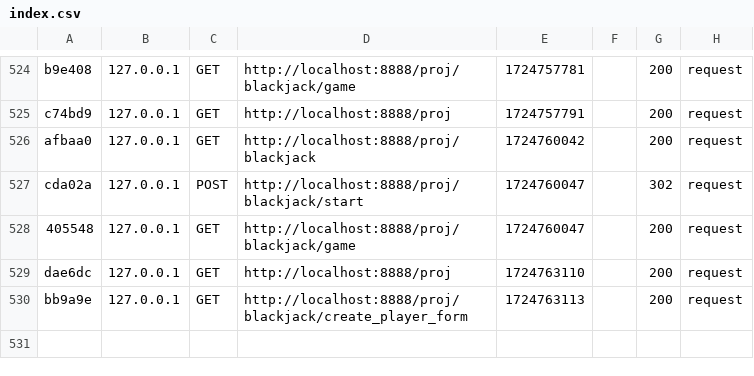
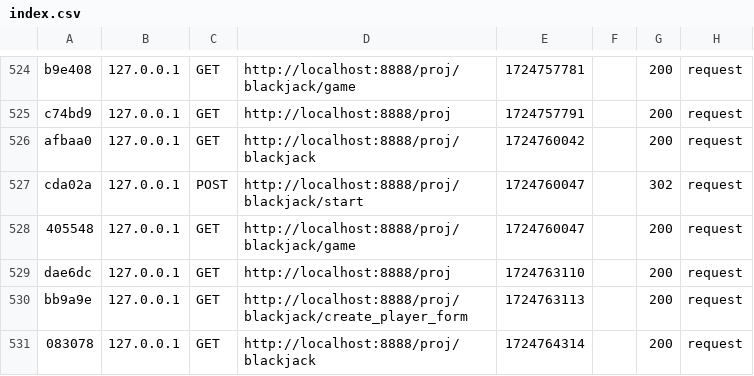
Before and after one commit to albinr/mvc-report, a CSV file: var/cache/dev/profiler/index.csv, drawn as a sheet; only a part is shown, gaps mark what is left out.

```diff
--- a/var/cache/dev/profiler/index.csv
+++ b/var/cache/dev/profiler/index.csv
@@ -530 +530,2 @@ dae6dc,127.0.0.1,GET,http://localhost:8888/proj,1724763110,,200,request
 bb9a9e,127.0.0.1,GET,http://localhost:8888/proj/blackjack/create_player_form,1724763113,,200,request
+083078,127.0.0.1,GET,http://localhost:8888/proj/blackjack,1724764314,,200,request
```
Also changed, not shown: 26 other files.
